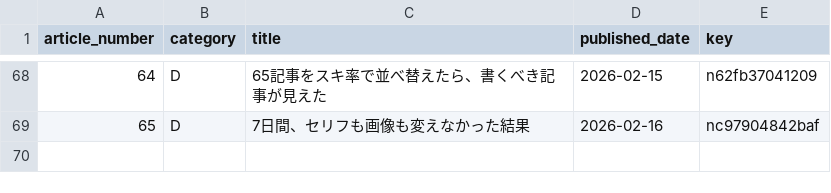
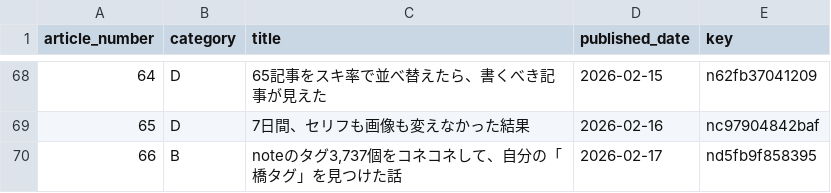
Before and after one commit to hasyamo/note-stats-tracker, a CSV file: data/article_categories.csv, drawn as a sheet; only a part is shown, gaps mark what is left out; the diff names each change by its address in the sheet, - before the commit and + after, or states it on an @@ line.

Commit message:
add 2026-02-17 category

```diff
--- a/data/article_categories.csv
+++ b/data/article_categories.csv
+row 70: 66 | B | noteのタグ3,737個をコネコネして、自分の「橋タグ」を見つけた話 | 2026-02-17 | nd5fb9f858395
```
